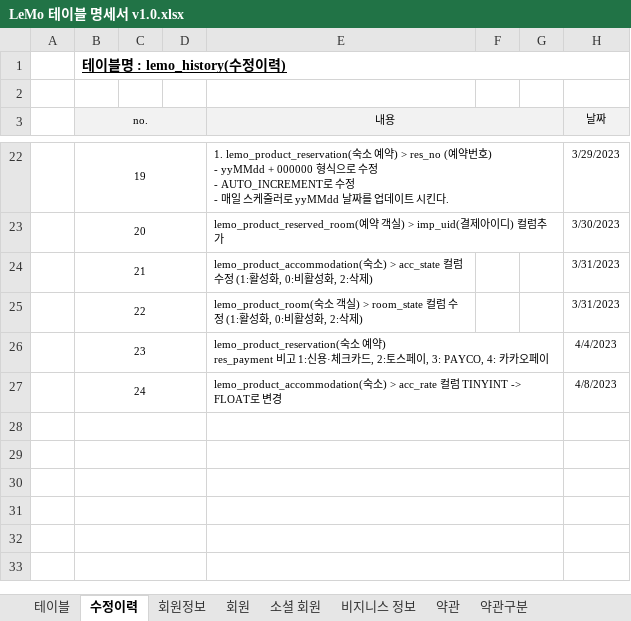
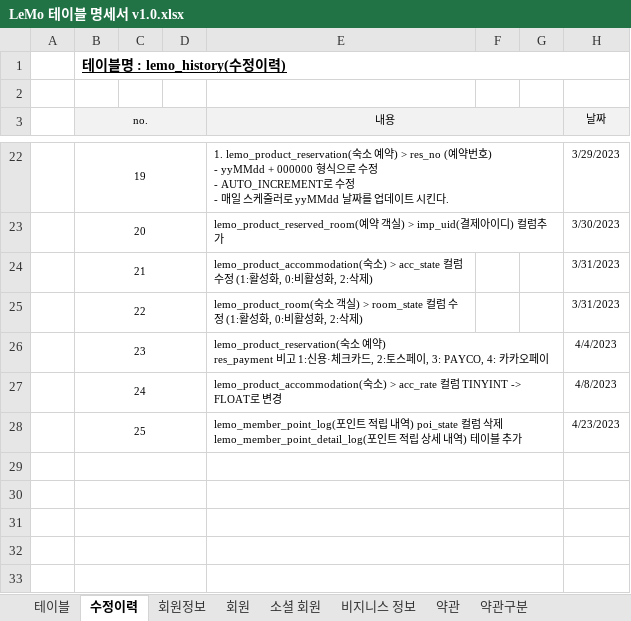
Before and after one commit to ooo3345sjh/LeMo, an Excel workbook: DB/LeMo 테이블 명세서 v1.0.xlsx, sheet 수정이력, drawn as a sheet; only a part is shown, gaps mark what is left out; values as stored, in another font and other column widths than the file's, no borders; ↵ is a line break in a cell; the diff names each change by its address in the sheet, - before the commit and + after, or states it on an @@ line.

```diff
--- a/DB/LeMo 테이블 명세서 v1.0.xlsx (sheet 수정이력)
+++ b/DB/LeMo 테이블 명세서 v1.0.xlsx (sheet 수정이력)
-row 28: (empty)
+row 28:  | 25 |  |  | lemo_member_point_log(포인트 적립 내역) poi_state 컬럼 삭제 ↵ lemo_member_point_detail_log(포인트 적립 상세 내역) 테이블 추가 |  |  | 4/23/2023
```
Also changed, not shown: sheet 포인트 적립 내역, other sheet tabs, 2 other files.
